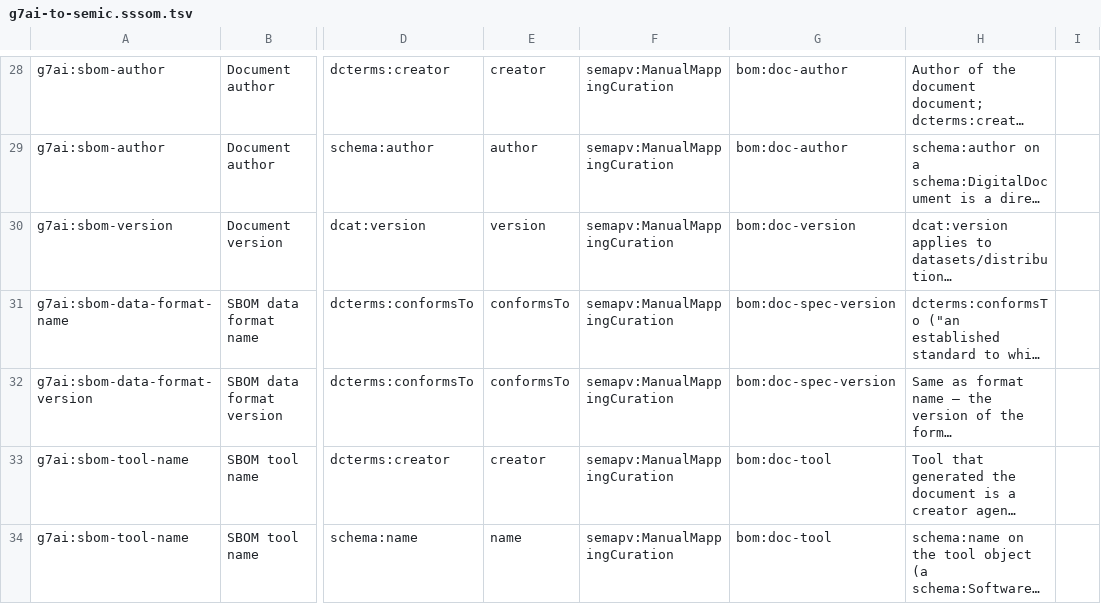
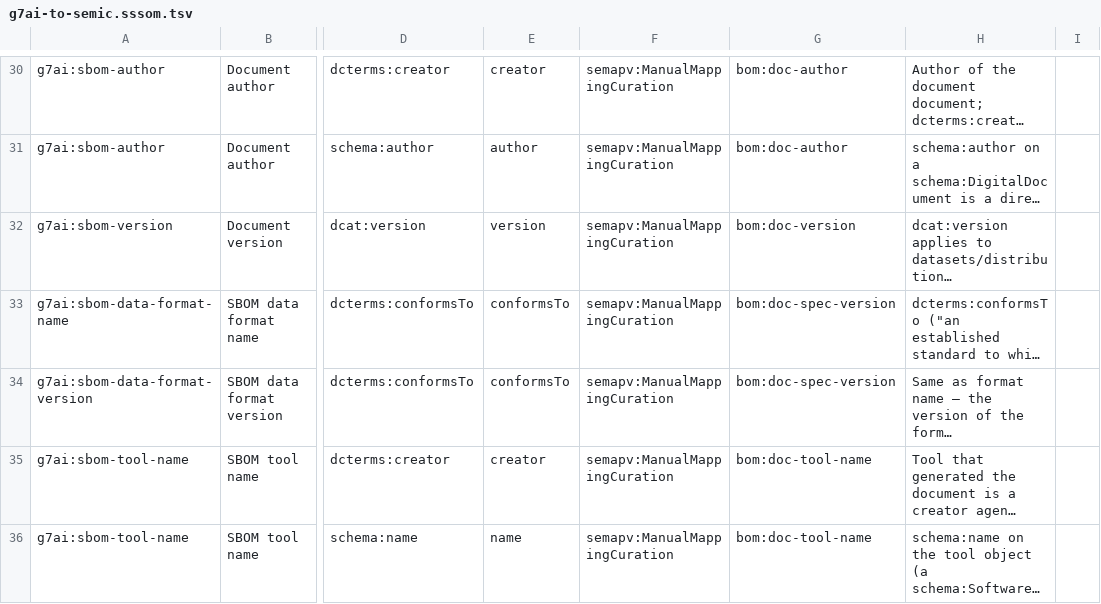
Before and after one commit to bact/bom, a TSV file: docs/mapping/g7ai-to-semic.sssom.tsv, drawn as a sheet; only a part is shown, gaps mark what is left out; long unchanged cells end in …; addresses are those after the commit; the diff covers the shown part only; the diff names each change by its address in the sheet, - before the commit and + after, or states it on an @@ line.

```diff
--- a/docs/mapping/g7ai-to-semic.sssom.tsv
+++ b/docs/mapping/g7ai-to-semic.sssom.tsv
-G35:G36: bom:doc-tool
+G35:G36: bom:doc-tool-name
```
Also changed, not shown: 2 added rows and 5 edited cells elsewhere in this file, docs/mapping/bom-to-spdx31.sssom.tsv, docs/mapping/euaiact-anx8-a-to-semic.sssom.tsv, 17 other files.
